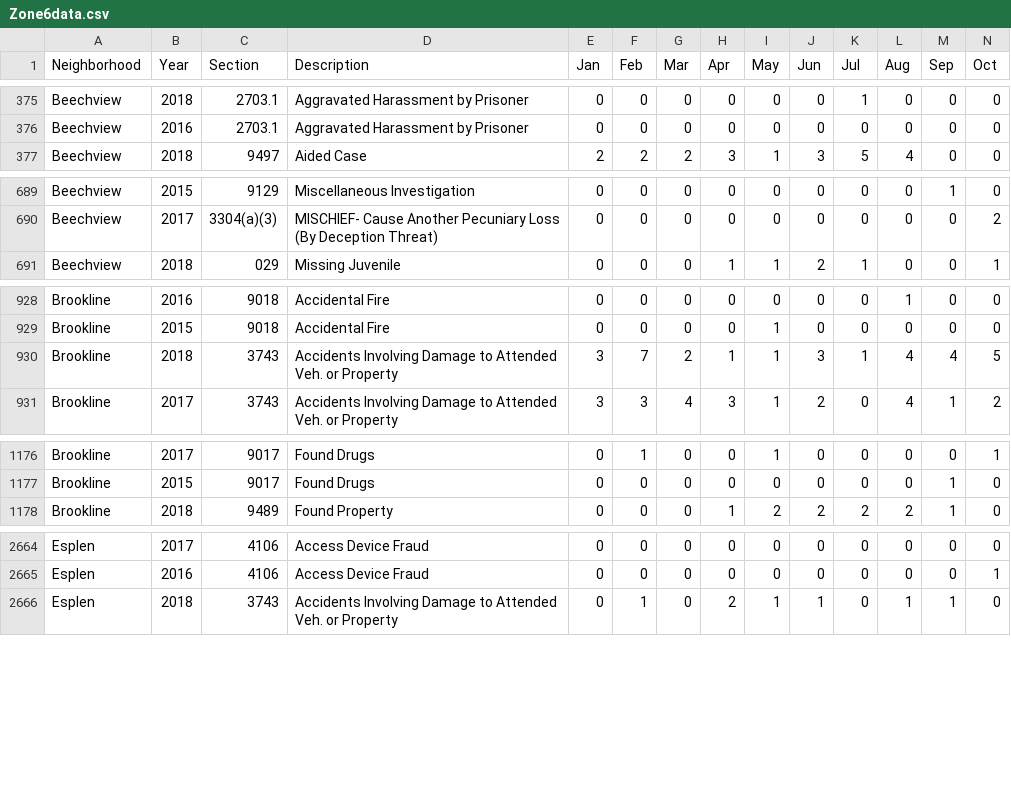
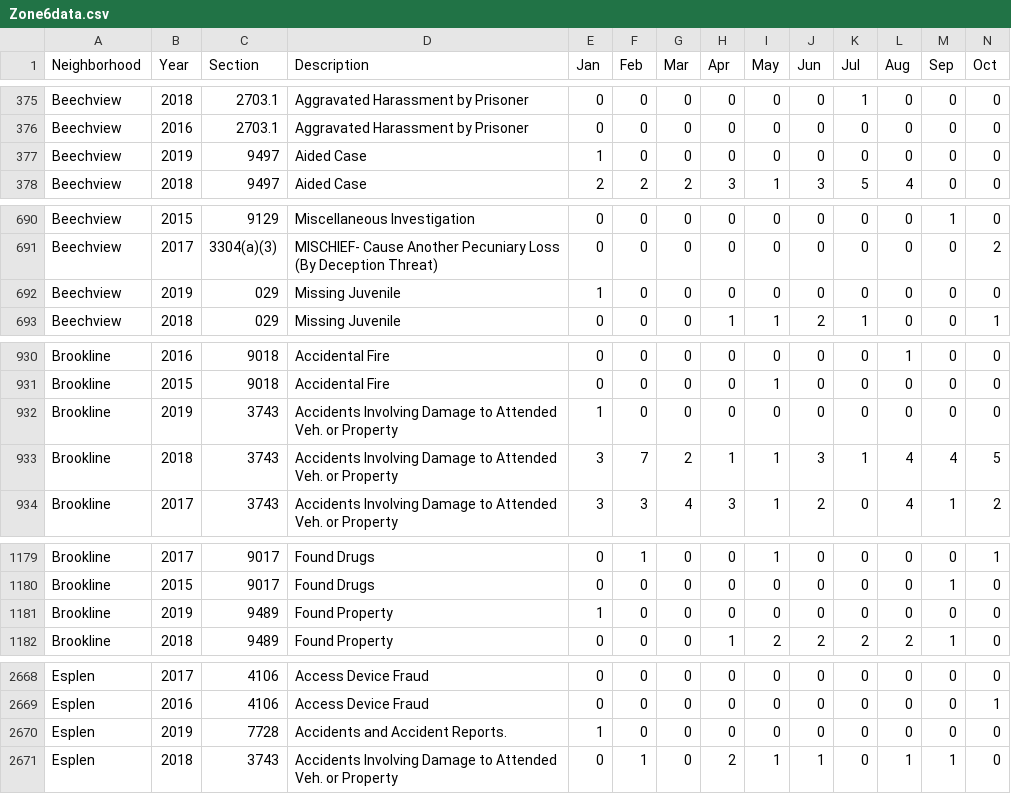
Before and after one commit to mhowe0422/mhowe0422.github.io, a CSV file: Zone6/Zone6data.csv, drawn as a sheet; only a part is shown, gaps mark what is left out; rows hold the shown columns only; the diff covers the shown part only; the diff names each change by its address in the sheet, - before the commit and + after, or states it on an @@ line.

```diff
--- a/Zone6/Zone6data.csv
+++ b/Zone6/Zone6data.csv
+row 377: Beechview | 2019 | 9497 | Aided Case | 1 | 0 | 0 | 0 | 0 | 0 | 0 | 0 | 0 | 0
+row 692: Beechview | 2019 | 029 | Missing Juvenile | 1 | 0 | 0 | 0 | 0 | 0 | 0 | 0 | 0 | 0
+row 932: Brookline | 2019 | 3743 | Accidents Involving Damage to Attended Veh. or Property | 1 | 0 | 0 | 0 | 0 | 0 | 0 | 0 | 0 | 0
+row 1181: Brookline | 2019 | 9489 | Found Property | 1 | 0 | 0 | 0 | 0 | 0 | 0 | 0 | 0 | 0
+row 2670: Esplen | 2019 | 7728 | Accidents and Accident Reports. | 1 | 0 | 0 | 0 | 0 | 0 | 0 | 0 | 0 | 0
```
Also changed, not shown: 4 added rows, 3 moved rows and 6 edited cells elsewhere in this file, 1 other file.
